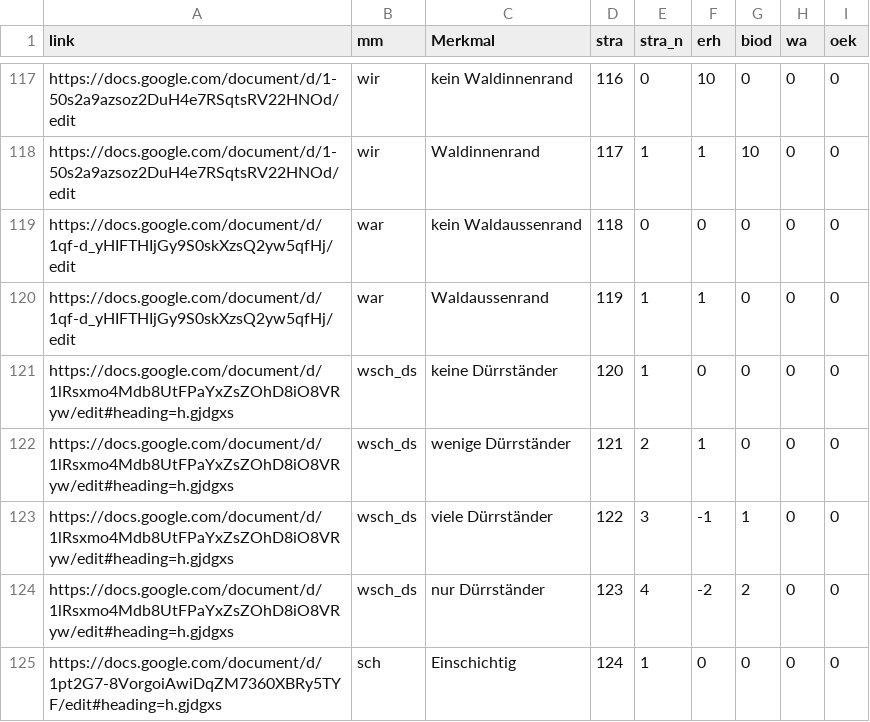
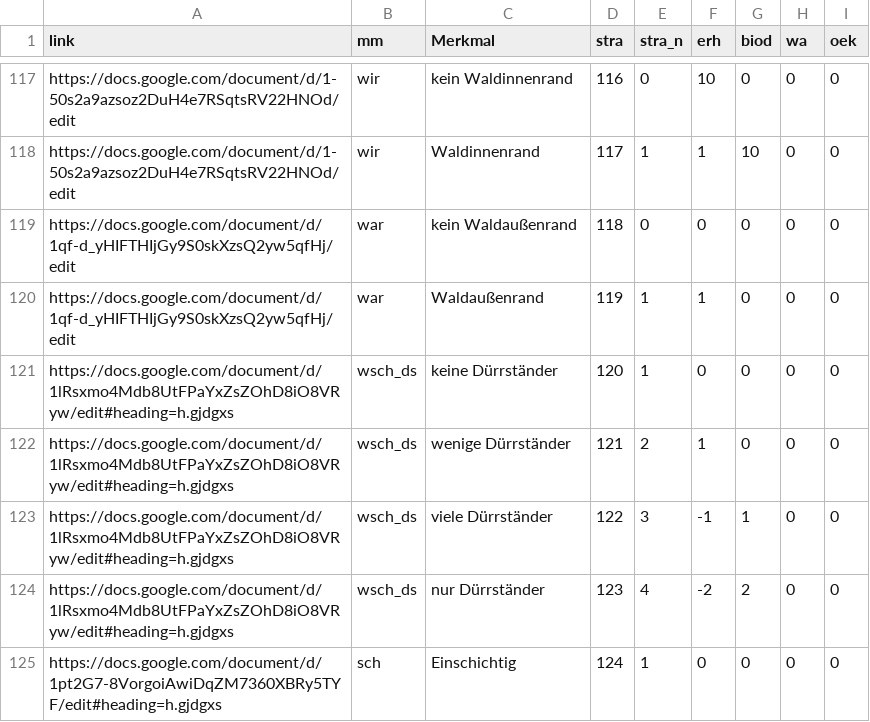
Before and after one commit to f2502/OESL_MV, a CSV file: tab.csv, drawn as a sheet; only a part is shown, gaps mark what is left out.

Commit message:
Update tab.csv

```diff
--- a/tab.csv
+++ b/tab.csv
@@ -118,4 +118,4 @@ https://docs.google.com/document/d/1-50s2a9azsoz2DuH4e7RSqtsRV22HNOd/edit;wir;ke
 https://docs.google.com/document/d/1-50s2a9azsoz2DuH4e7RSqtsRV22HNOd/edit;wir;Waldinnenrand ;117;1;1;10;0;0
-https://docs.google.com/document/d/1qf-d_yHIFTHIjGy9S0skXzsQ2yw5qfHj/edit;war;kein Waldaussenrand;118;0;0;0;0;0
-https://docs.google.com/document/d/1qf-d_yHIFTHIjGy9S0skXzsQ2yw5qfHj/edit;war;Waldaussenrand ;119;1;1;0;0;0
+https://docs.google.com/document/d/1qf-d_yHIFTHIjGy9S0skXzsQ2yw5qfHj/edit;war;kein Waldaußenrand;118;0;0;0;0;0
+https://docs.google.com/document/d/1qf-d_yHIFTHIjGy9S0skXzsQ2yw5qfHj/edit;war;Waldaußenrand ;119;1;1;0;0;0
 https://docs.google.com/document/d/1lRsxmo4Mdb8UtFPaYxZsZOhD8iO8VRyw/edit#heading=h.gjdgxs;wsch_ds;keine Dürrständer;120;1;0;0;0;0
```
